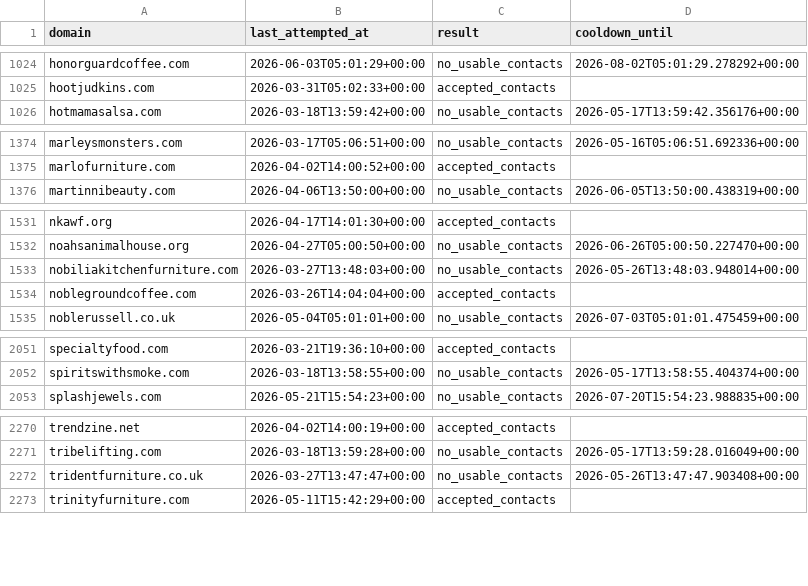
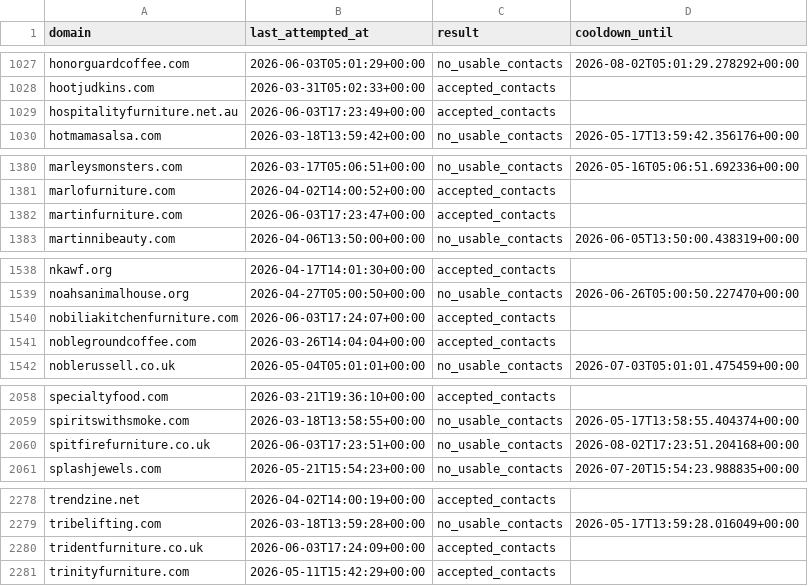
Before and after one commit to david-anata/Lead-scraper, a CSV file: state/apollo_attempts.csv, drawn as a sheet; only a part is shown, gaps mark what is left out; the diff covers the shown part only.

Commit message:
Update Apollo attempts state

```diff
--- a/state/apollo_attempts.csv
+++ b/state/apollo_attempts.csv
@@ -1025,2 +1028,3 @@ honorguardcoffee.com,2026-06-03T05:01:29+00:00,no_usable_contacts,2026-08-02T05:
 hootjudkins.com,2026-03-31T05:02:33+00:00,accepted_contacts,
+hospitalityfurniture.net.au,2026-06-03T17:23:49+00:00,accepted_contacts,
 hotmamasalsa.com,2026-03-18T13:59:42+00:00,no_usable_contacts,2026-05-17T13:59:42.356176+00:00
@@ -1375,2 +1381,3 @@ marleysmonsters.com,2026-03-17T05:06:51+00:00,no_usable_contacts,2026-05-16T05:0
 marlofurniture.com,2026-04-02T14:00:52+00:00,accepted_contacts,
+martinfurniture.com,2026-06-03T17:23:47+00:00,accepted_contacts,
 martinnibeauty.com,2026-04-06T13:50:00+00:00,no_usable_contacts,2026-06-05T13:50:00.438319+00:00
@@ -1532,3 +1539,3 @@ nkawf.org,2026-04-17T14:01:30+00:00,accepted_contacts,
 noahsanimalhouse.org,2026-04-27T05:00:50+00:00,no_usable_contacts,2026-06-26T05:00:50.227470+00:00
-nobiliakitchenfurniture.com,2026-03-27T13:48:03+00:00,no_usable_contacts,2026-05-26T13:48:03.948014+00:00
+nobiliakitchenfurniture.com,2026-06-03T17:24:07+00:00,accepted_contacts,
 noblegroundcoffee.com,2026-03-26T14:04:04+00:00,accepted_contacts,
@@ -2052,2 +2059,3 @@ specialtyfood.com,2026-03-21T19:36:10+00:00,accepted_contacts,
 spiritswithsmoke.com,2026-03-18T13:58:55+00:00,no_usable_contacts,2026-05-17T13:58:55.404374+00:00
+spitfirefurniture.co.uk,2026-06-03T17:23:51+00:00,no_usable_contacts,2026-08-02T17:23:51.204168+00:00
 splashjewels.com,2026-05-21T15:54:23+00:00,no_usable_contacts,2026-07-20T15:54:23.988835+00:00
@@ -2271,3 +2279,3 @@ trendzine.net,2026-04-02T14:00:19+00:00,accepted_contacts,
 tribelifting.com,2026-03-18T13:59:28+00:00,no_usable_contacts,2026-05-17T13:59:28.016049+00:00
-tridentfurniture.co.uk,2026-03-27T13:47:47+00:00,no_usable_contacts,2026-05-26T13:47:47.903408+00:00
+tridentfurniture.co.uk,2026-06-03T17:24:09+00:00,accepted_contacts,
 trinityfurniture.com,2026-05-11T15:42:29+00:00,accepted_contacts,
```
Also changed, not shown: 5 added rows and 37 edited cells elsewhere in this file.
